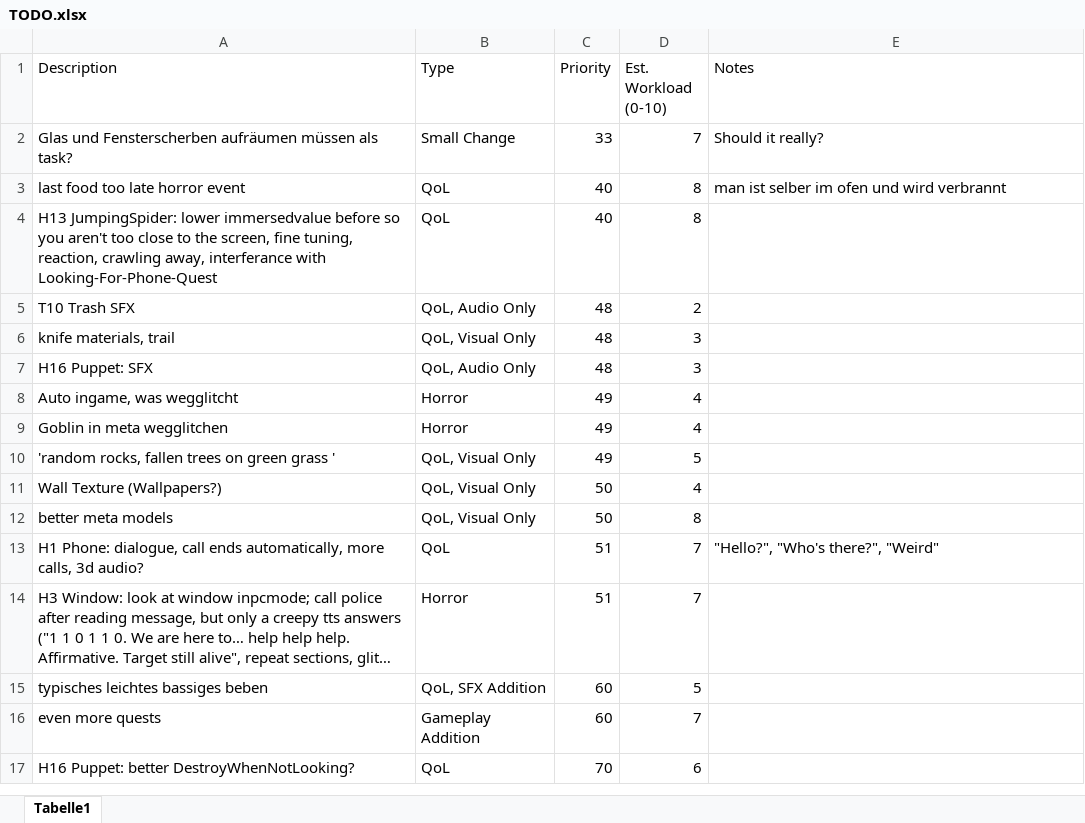
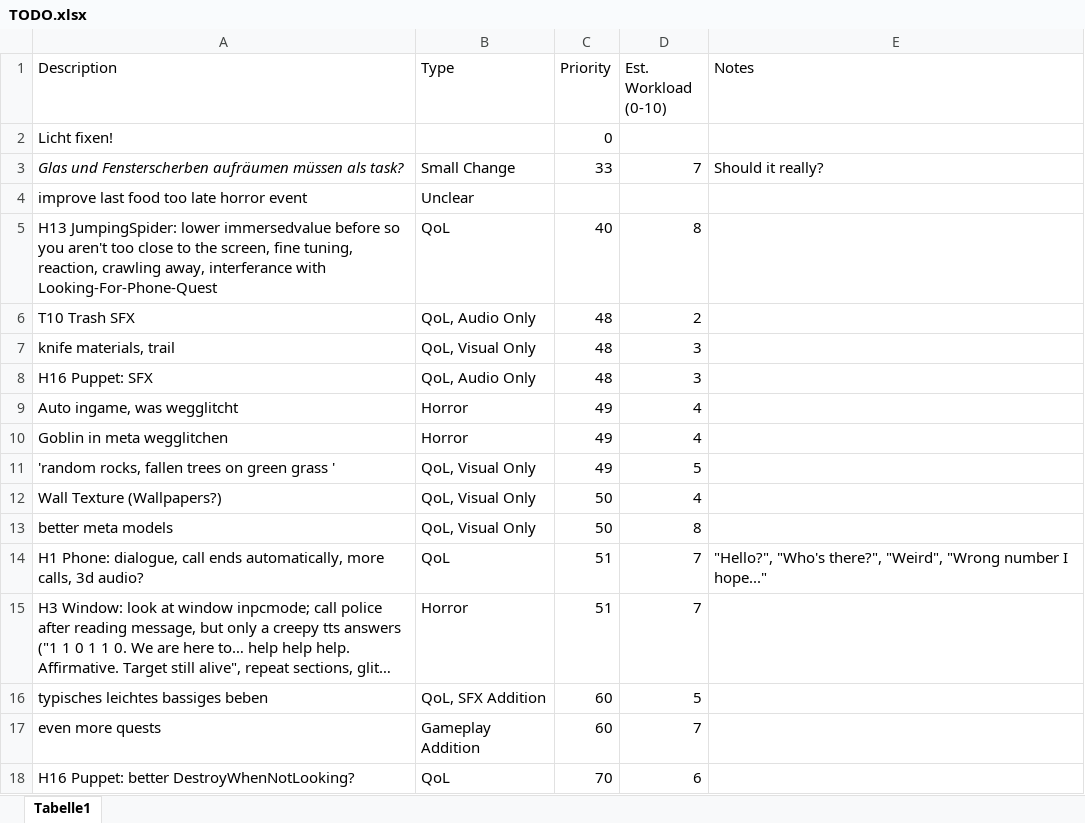
Before and after one commit to Maki99999/isekai-fake-rpg, an Excel workbook: Documents/TODO.xlsx, sheet Tabelle1, drawn as a sheet; only a part is shown; long unchanged cells end in …; values as stored, in another font and other column widths than the file's, no borders; conditional formats and table styles not drawn; removed rows and columns are numbered as before the commit, all else as after; the diff names each change by its address in the sheet, - before the commit and + after, or states it on an @@ line.

Commit message:
fixed save system and added last food horror event

```diff
--- a/Documents/TODO.xlsx (sheet Tabelle1)
+++ b/Documents/TODO.xlsx (sheet Tabelle1)
+row 2: Licht fixen! |  | 0
-A3 italic: off
+A3 italic: on
-row 3: last food too late horror event | QoL | 40 | 8 | man ist selber im ofen und wird verbrannt
+row 4: improve last food too late horror event | Unclear
-E14 (Notes): …"Who's there?", "Weird"
+E14 (Notes): …"Who's there?", "Weird", "Wrong number I hope..."
```
Also changed, not shown: 20 other files.
